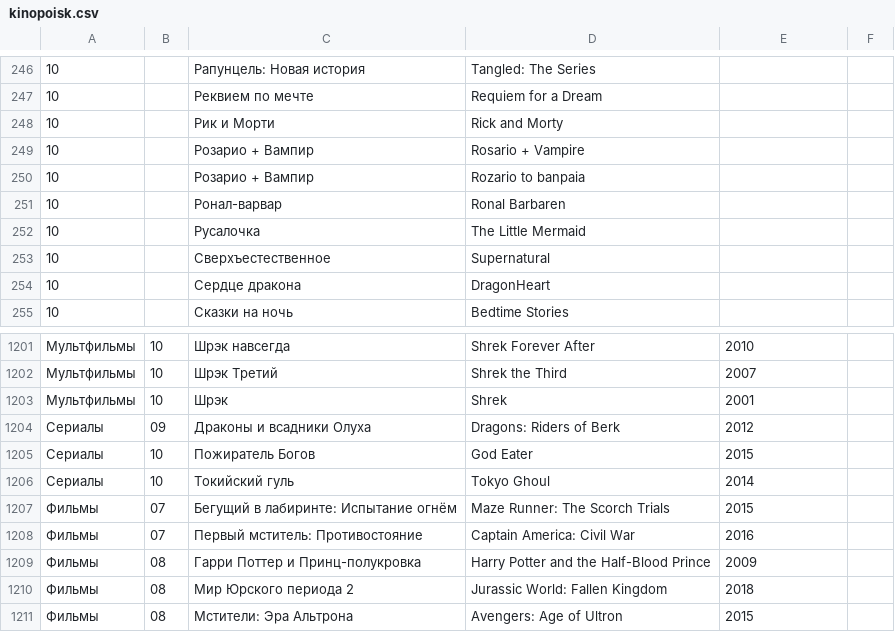
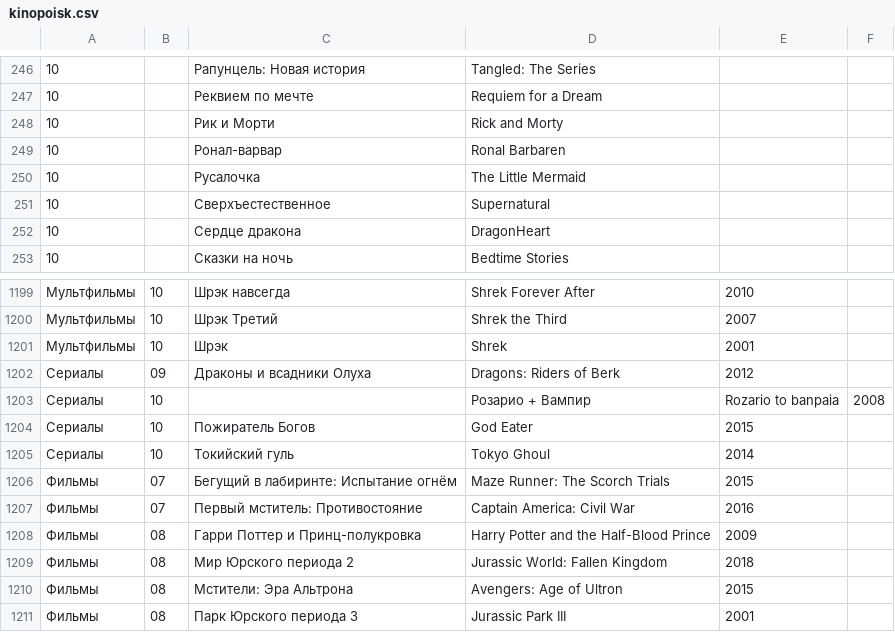
Before and after one commit to AnnaBurova/1--library, a CSV file: likes/kinopoisk.csv, drawn as a sheet; only a part is shown, gaps mark what is left out; the shorter side is filled out with more unchanged rows; removed rows and columns are numbered as before the commit, all else as after; the diff names each change by its address in the sheet, - before the commit and + after, or states it on an @@ line.

Commit message:
Update kinopoisk.csv

```diff
--- a/likes/kinopoisk.csv
+++ b/likes/kinopoisk.csv
-row 249: 10 |  | Розарио + Вампир | Rosario + Vampire
-row 250: 10 |  | Розарио + Вампир | Rozario to banpaia
+row 1203: Сериалы | 10 |  | Розарио + Вампир | Rozario to banpaia | 2008
```
